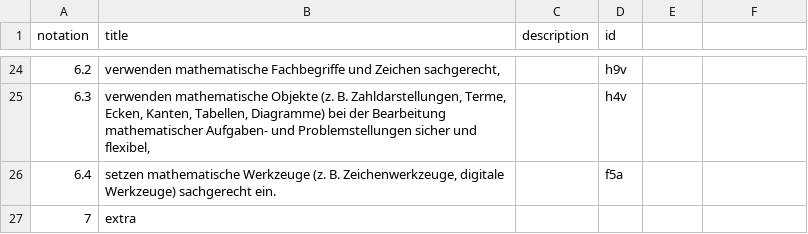
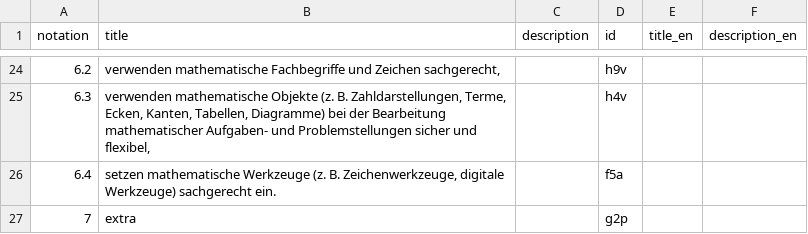
Before and after one commit to iqb-vocabs/v10, a CSV file: csv/p1_Prozessbezogene_Kompetenzen.csv, drawn as a sheet; only a part is shown, gaps mark what is left out; the diff names each change by its address in the sheet, - before the commit and + after, or states it on an @@ line.

```diff
--- a/csv/p1_Prozessbezogene_Kompetenzen.csv
+++ b/csv/p1_Prozessbezogene_Kompetenzen.csv
-E1: (empty)
+E1: title_en
-F1: (empty)
+F1: description_en
-D27 (id): (empty)
+D27 (id): g2p
```
Also changed, not shown: 1 other file.
